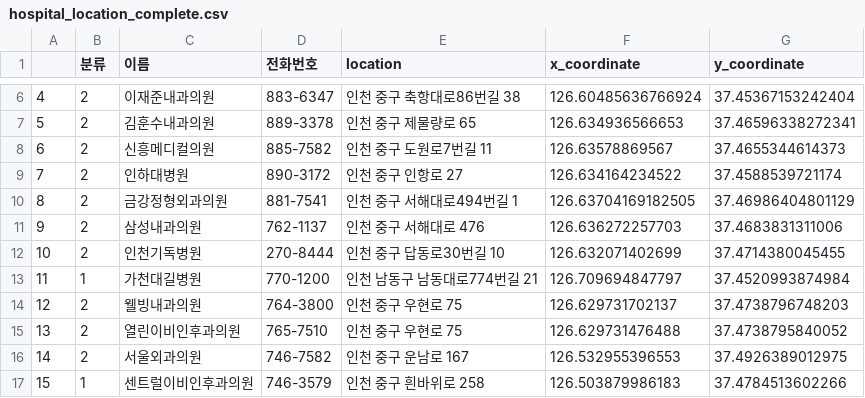
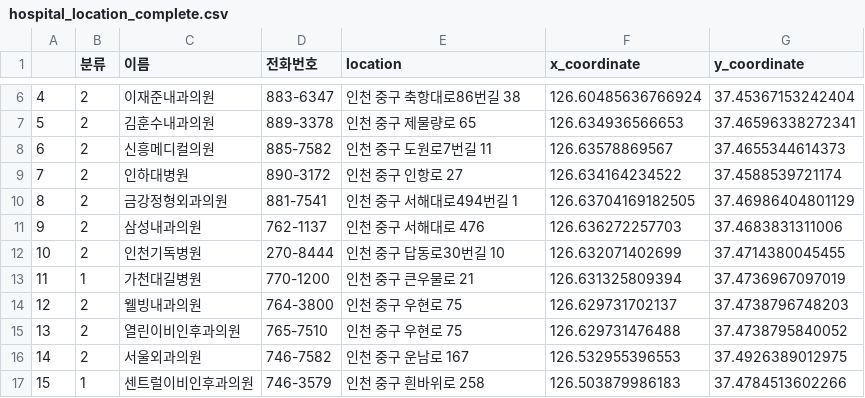
Before and after one commit to Hong-HH/Streamlit-Incheon-Jung-gu, a CSV file: data/hospital_location_complete.csv, drawn as a sheet; only a part is shown, gaps mark what is left out.

```diff
--- a/data/hospital_location_complete.csv
+++ b/data/hospital_location_complete.csv
@@ -12,3 +12,3 @@
 10,2,인천기독병원,270-8444,인천 중구 답동로30번길 10,126.632071402699,37.4714380045455
-11,1,가천대길병원,770-1200,인천 남동구 남동대로774번길 21,126.709694847797,37.4520993874984
+11,1,가천대길병원,770-1200,인천 중구 큰우물로 21,126.631325809394,37.4736967097019
 12,2,웰빙내과의원,764-3800,인천 중구 우현로 75,126.629731702137,37.4738796748203
```
Also changed, not shown: 2 other files.
